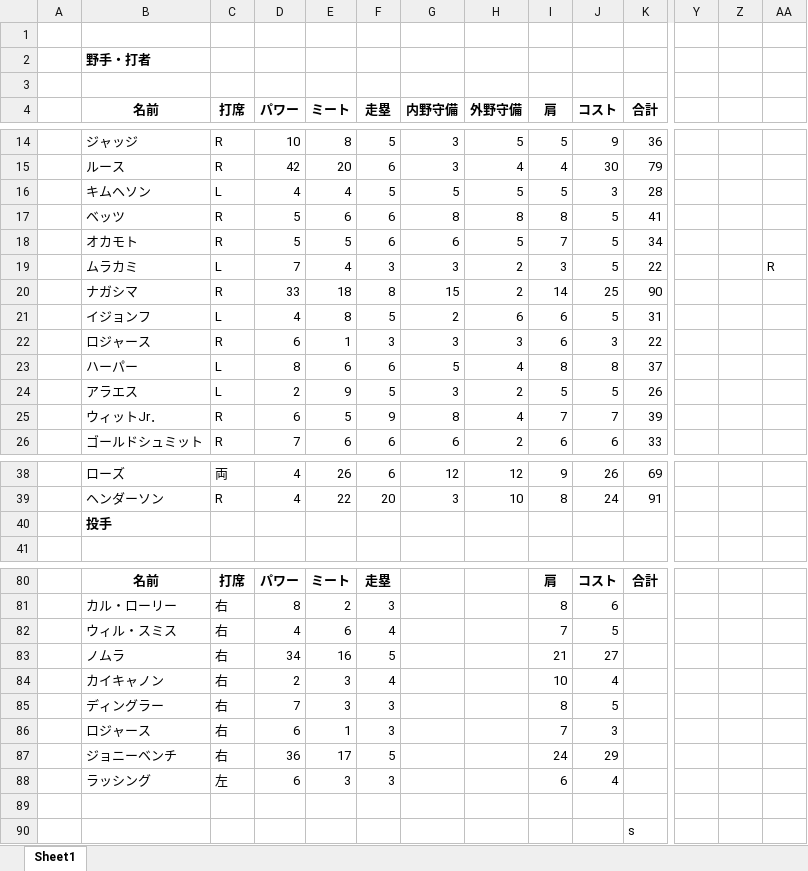
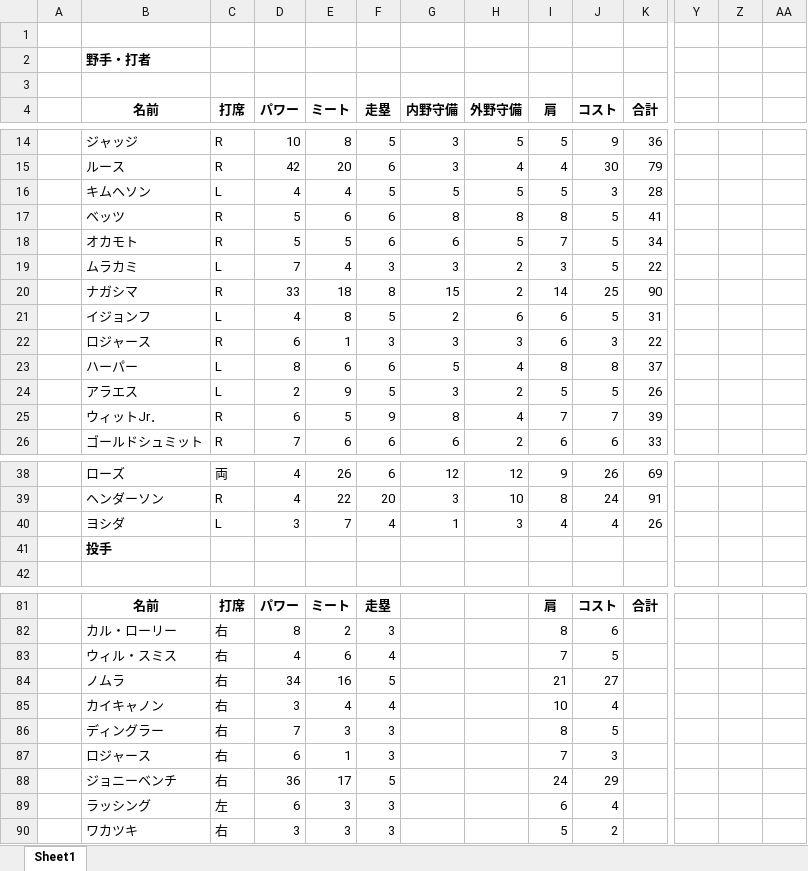
Before and after one commit to rhmgoto/base, an Excel workbook: parameters.xlsx, sheet Sheet1, drawn as a sheet; only a part is shown, gaps mark what is left out; values as stored, in another font and other column widths than the file's, no borders; removed rows and columns are numbered as before the commit, all else as after; rows hold the shown columns only; the diff names each change by its address in the sheet, - before the commit and + after, or states it on an @@ line.

```diff
--- a/parameters.xlsx (sheet Sheet1)
+++ b/parameters.xlsx (sheet Sheet1)
-AA19: R
+AA19: (empty)
+row 40:  | ヨシダ | L | 3 | 7 | 4 | 1 | 3 | 4 | 4 | 26
-D85 (パワー): 2
+D85 (パワー): 3
-E85 (ミート): 3
+E85 (ミート): 4
-row 90: (empty)
+row 90:  | ワカツキ | 右 | 3 | 3 | 3 |  |  | 5 | 2
-row 90:  |  |  |  |  |  |  |  |  |  | s
```
Also changed, not shown: formulas that keep their value, 4 other files.
